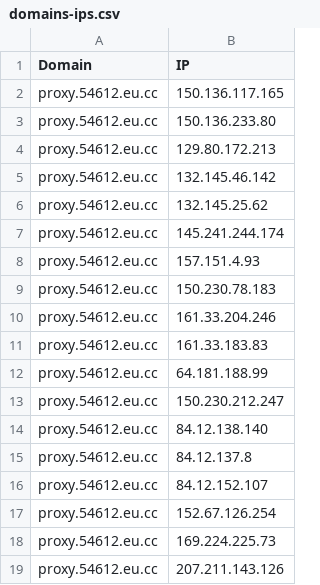
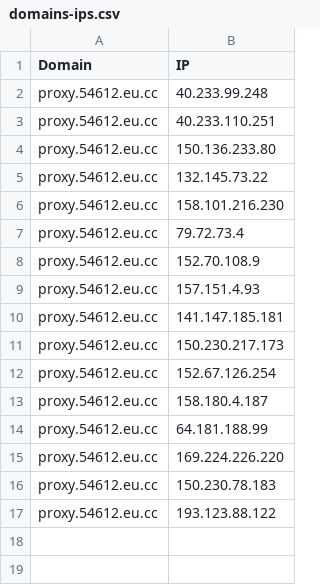
Before and after one commit to xiya-like/proxyip-tracker, a CSV file: result/domains-ips.csv, drawn as a sheet.

```diff
--- a/result/domains-ips.csv
+++ b/result/domains-ips.csv
@@ -1,19 +1,17 @@
 Domain,IP
-proxy.54612.eu.cc,150.136.117.165
+proxy.54612.eu.cc,40.233.99.248
+proxy.54612.eu.cc,40.233.110.251
 proxy.54612.eu.cc,150.136.233.80
-proxy.54612.eu.cc,129.80.172.213
-proxy.54612.eu.cc,132.145.46.142
-proxy.54612.eu.cc,132.145.25.62
-proxy.54612.eu.cc,145.241.244.174
+proxy.54612.eu.cc,132.145.73.22
+proxy.54612.eu.cc,158.101.216.230
+proxy.54612.eu.cc,79.72.73.4
+proxy.54612.eu.cc,152.70.108.9
 proxy.54612.eu.cc,157.151.4.93
+proxy.54612.eu.cc,141.147.185.181
+proxy.54612.eu.cc,150.230.217.173
+proxy.54612.eu.cc,152.67.126.254
+proxy.54612.eu.cc,158.180.4.187
+proxy.54612.eu.cc,64.181.188.99
+proxy.54612.eu.cc,169.224.226.220
 proxy.54612.eu.cc,150.230.78.183
-proxy.54612.eu.cc,161.33.204.246
-proxy.54612.eu.cc,161.33.183.83
-proxy.54612.eu.cc,64.181.188.99
-proxy.54612.eu.cc,150.230.212.247
-proxy.54612.eu.cc,84.12.138.140
-proxy.54612.eu.cc,84.12.137.8
-proxy.54612.eu.cc,84.12.152.107
-proxy.54612.eu.cc,152.67.126.254
-proxy.54612.eu.cc,169.224.225.73
-proxy.54612.eu.cc,207.211.143.126
+proxy.54612.eu.cc,193.123.88.122
```
Also changed, not shown: result/ips.csv, result/tested-ips.csv.
